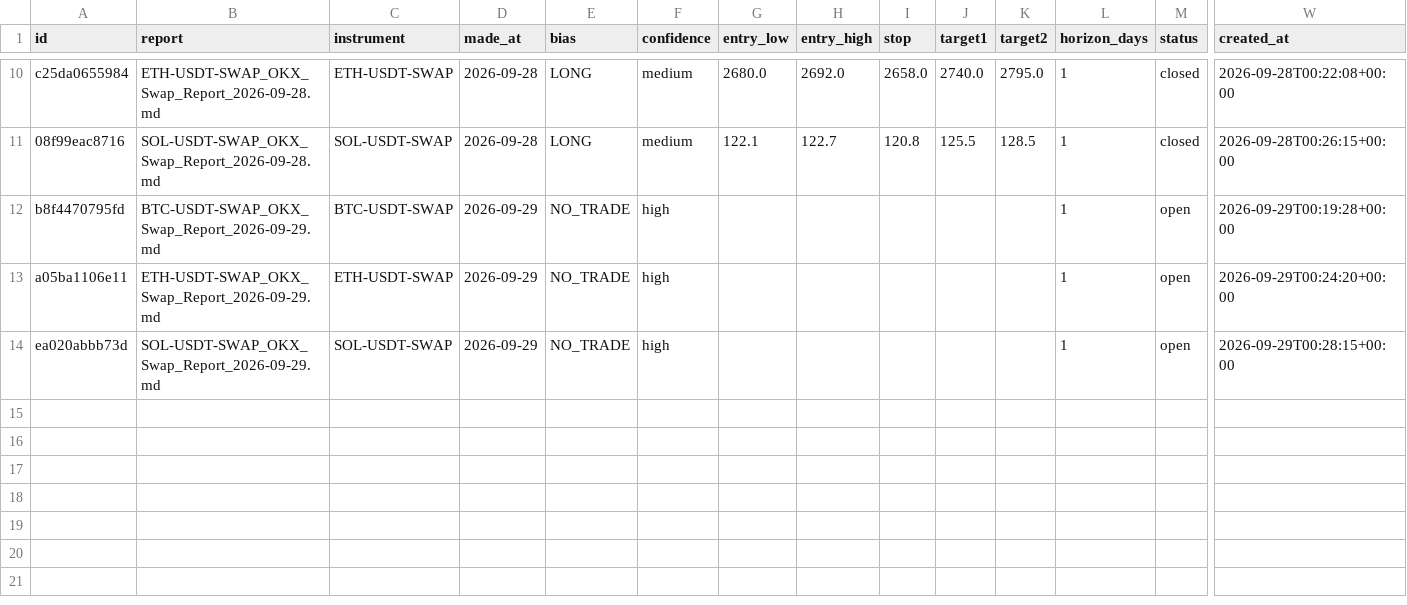
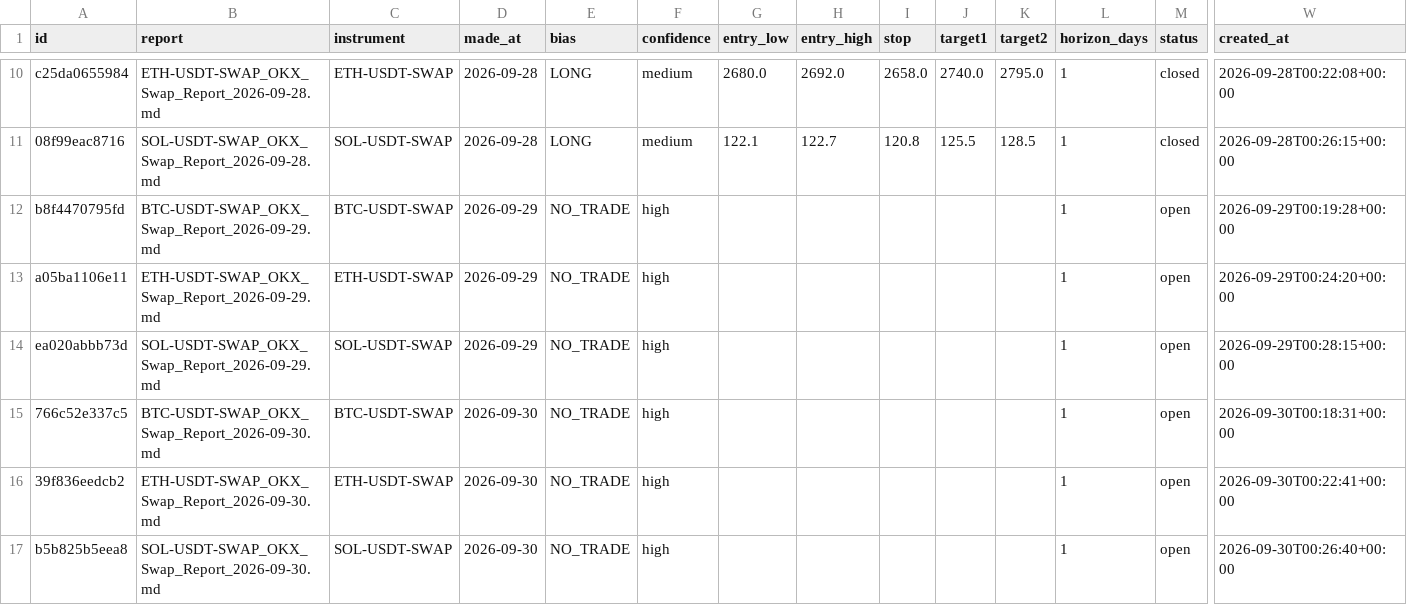
Before and after one commit to crypmiy/vibe-trading-okx-futures, a CSV file: research/forecasts.csv, drawn as a sheet; only a part is shown, gaps mark what is left out; rows hold the shown columns only; the diff names each change by its address in the sheet, - before the commit and + after, or states it on an @@ line.

Commit message:
Research cycle 2026-09-30: BTC-USDT-SWAP ETH-USDT-SWAP SOL-USDT-SWAP

```diff
--- a/research/forecasts.csv
+++ b/research/forecasts.csv
+row 15: 766c52e337c5 | BTC-USDT-SWAP_OKX_Swap_Report_2026-09-30.md | BTC-USDT-SWAP | 2026-09-30 | NO_TRADE | high |  |  |  |  |  | 1 | open | 2026-09-30T00:18:31+00:00
+row 16: 39f836eedcb2 | ETH-USDT-SWAP_OKX_Swap_Report_2026-09-30.md | ETH-USDT-SWAP | 2026-09-30 | NO_TRADE | high |  |  |  |  |  | 1 | open | 2026-09-30T00:22:41+00:00
+row 17: b5b825b5eea8 | SOL-USDT-SWAP_OKX_Swap_Report_2026-09-30.md | SOL-USDT-SWAP | 2026-09-30 | NO_TRADE | high |  |  |  |  |  | 1 | open | 2026-09-30T00:26:40+00:00
```
Also changed, not shown: 4 other files.
